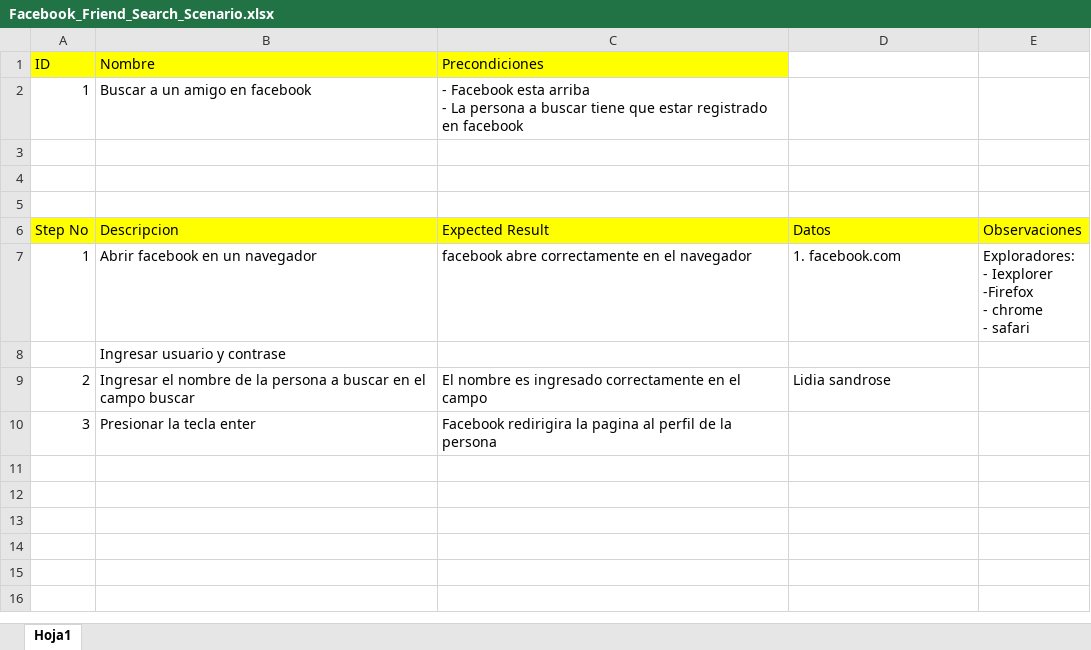
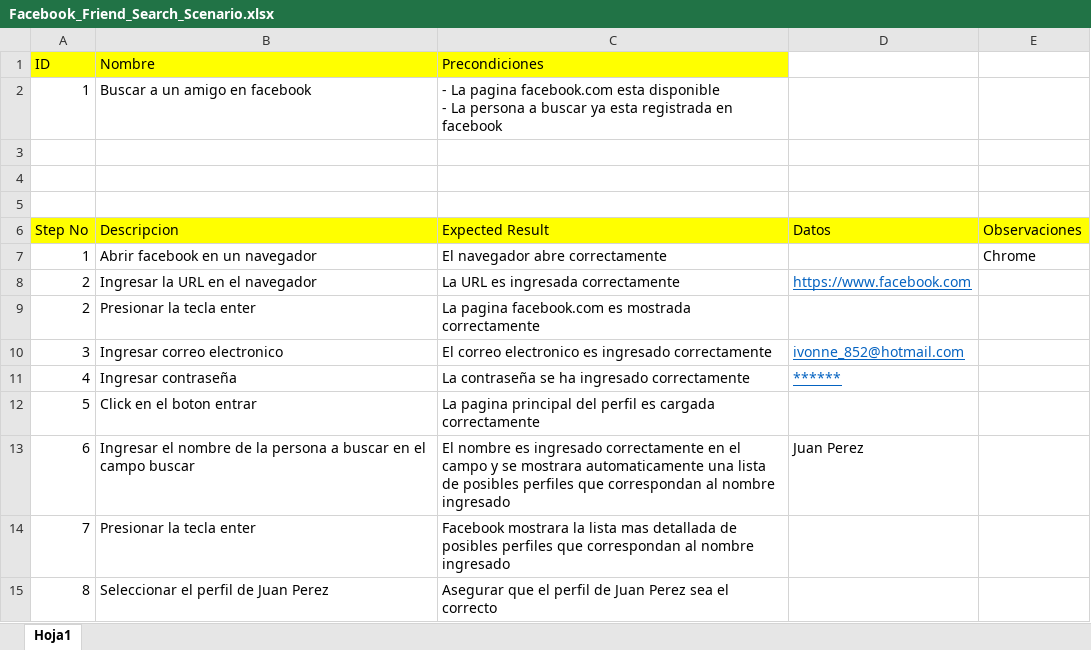
Before and after one commit to ivonne852/intro_automation, an Excel workbook: ejemplos_clase/Facebook_Friend_Search_Scenario.xlsx, sheet Hoja1, drawn as a sheet; values as stored, in another font and other column widths than the file's, no borders; removed rows and columns are numbered as before the commit, all else as after; ↵ is a line break in a cell; the diff names each change by its address in the sheet, - before the commit and + after, or states it on an @@ line.

Commit message:
Create facebook friend search test case

```diff
--- a/ejemplos_clase/Facebook_Friend_Search_Scenario.xlsx (sheet Hoja1)
+++ b/ejemplos_clase/Facebook_Friend_Search_Scenario.xlsx (sheet Hoja1)
-C2 (Precondiciones): - Facebook esta arriba ↵ - La persona a buscar tiene que estar registrado en facebook
+C2 (Precondiciones): - La pagina facebook.com esta disponible ↵ - La persona a buscar ya esta registrada en facebook
-C7 (Precondiciones): facebook abre correctamente en el navegador
+C7 (Precondiciones): El navegador abre correctamente
-D7: 1. facebook.com
+D7: (empty)
-E7: Exploradores: ↵ - Iexplorer ↵ -Firefox ↵ - chrome ↵ - safari
+E7: Chrome
-row 8:  | Ingresar usuario y contrase
-B8 (Nombre): Ingresar el nombre de la persona a buscar en el campo buscar
+B8 (Nombre): Ingresar la URL en el navegador
-C8 (Precondiciones): El nombre es ingresado correctamente en el campo
+C8 (Precondiciones): La URL es ingresada correctamente
-D8: Lidia sandrose
+D8: https://www.facebook.com
@@ D8 underline: off → on, text colour: black → #0563C1 @@
+row 9: 2 | Presionar la tecla enter | La pagina facebook.com es mostrada correctamente
-B10 (Nombre): Presionar la tecla enter
+B10 (Nombre): Ingresar correo electronico
-C10 (Precondiciones): Facebook redirigira la pagina al perfil de la persona
+C10 (Precondiciones): El correo electronico es ingresado correctamente
-D10: (empty)
+D10: ivonne_852@hotmail.com
+row 11: 4 | Ingresar contraseña | La contraseña se ha ingresado correctamente | ******
+row 12: 5 | Click en el boton entrar | La pagina principal del perfil es cargada correctamente
+row 13: 6 | Ingresar el nombre de la persona a buscar en el campo buscar | El nombre es ingresado correctamente en el campo y se mostrara automaticamente una lista de posibles perfiles que correspondan al nombre ingresado | Juan Perez
+row 14: 7 | Presionar la tecla enter | Facebook mostrara la lista mas detallada de posibles perfiles que correspondan al nombre ingresado
+row 15: 8 | Seleccionar el perfil de Juan Perez | Asegurar que el perfil de Juan Perez sea el correcto
```
